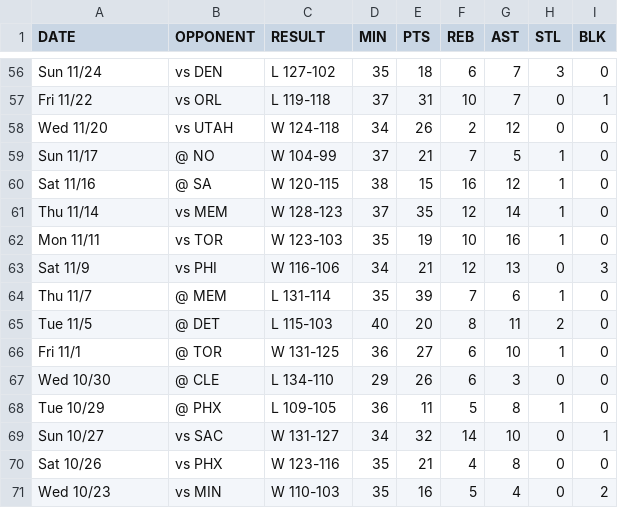
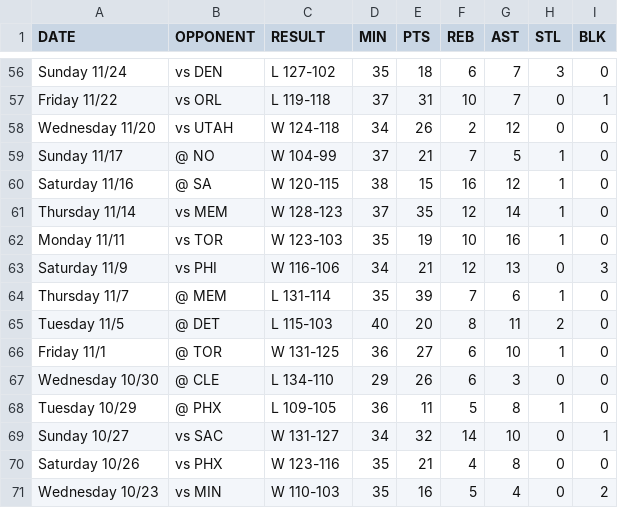
Before and after one commit to ujji77/hardcode-nba, a CSV file: data/Lebron.csv, drawn as a sheet; only a part is shown, gaps mark what is left out; the diff covers the shown part only; the diff names each change by its address in the sheet, - before the commit and + after, or states it on an @@ line.

```diff
--- a/data/Lebron.csv
+++ b/data/Lebron.csv
-A56 (DATE): Sun 11/24
+A56 (DATE): Sunday 11/24
-A57 (DATE): Fri 11/22
+A57 (DATE): Friday 11/22
-A58 (DATE): Wed 11/20
+A58 (DATE): Wednesday 11/20
-A59 (DATE): Sun 11/17
+A59 (DATE): Sunday 11/17
-A60 (DATE): Sat 11/16
+A60 (DATE): Saturday 11/16
-A61 (DATE): Thu 11/14
+A61 (DATE): Thursday 11/14
-A62 (DATE): Mon 11/11
+A62 (DATE): Monday 11/11
-A63 (DATE): Sat 11/9
+A63 (DATE): Saturday 11/9
-A64 (DATE): Thu 11/7
+A64 (DATE): Thursday 11/7
-A65 (DATE): Tue 11/5
+A65 (DATE): Tuesday 11/5
-A66 (DATE): Fri 11/1
+A66 (DATE): Friday 11/1
-A67 (DATE): Wed 10/30
+A67 (DATE): Wednesday 10/30
-A68 (DATE): Tue 10/29
+A68 (DATE): Tuesday 10/29
-A69 (DATE): Sun 10/27
+A69 (DATE): Sunday 10/27
-A70 (DATE): Sat 10/26
+A70 (DATE): Saturday 10/26
-A71 (DATE): Wed 10/23
+A71 (DATE): Wednesday 10/23
```
Also changed, not shown: 54 edited cells elsewhere in this file.
